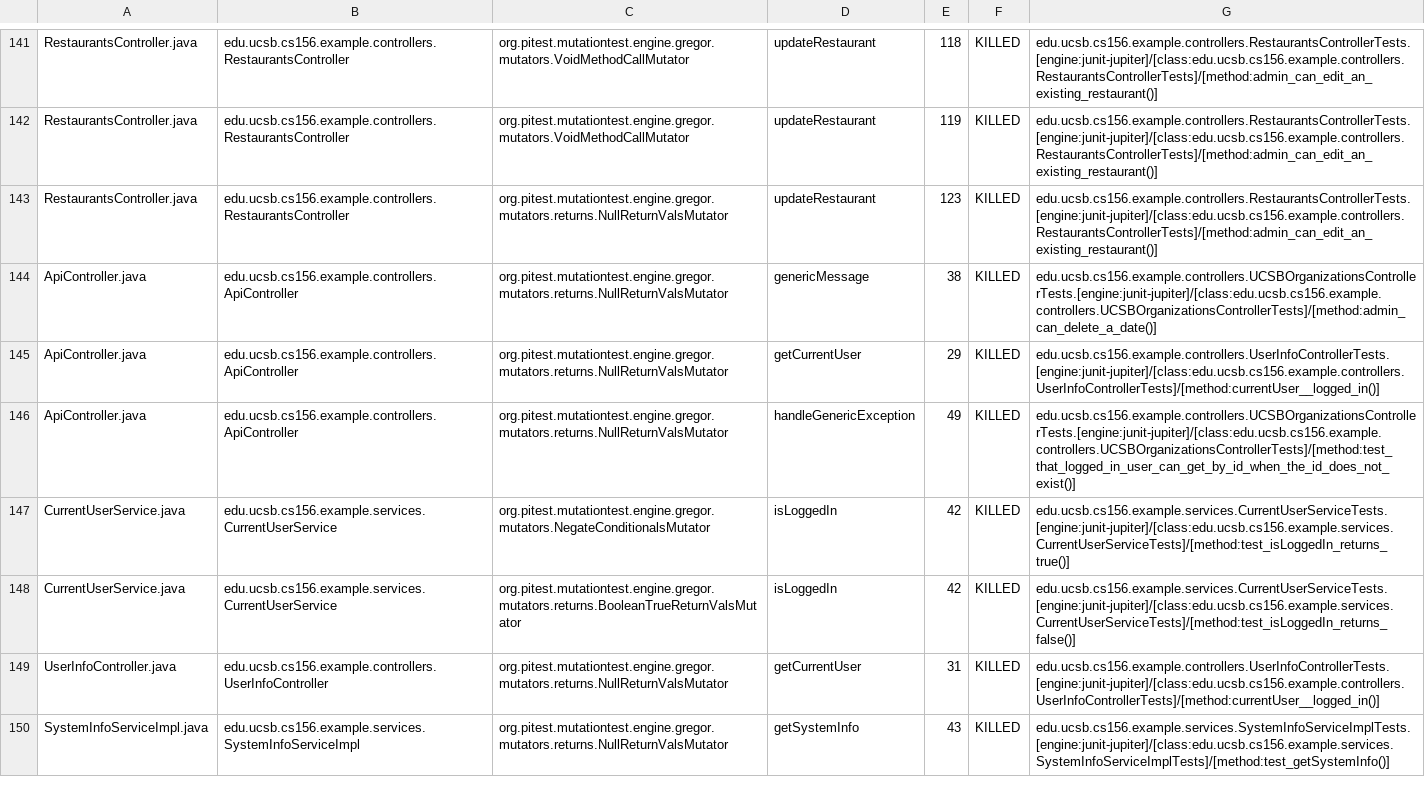
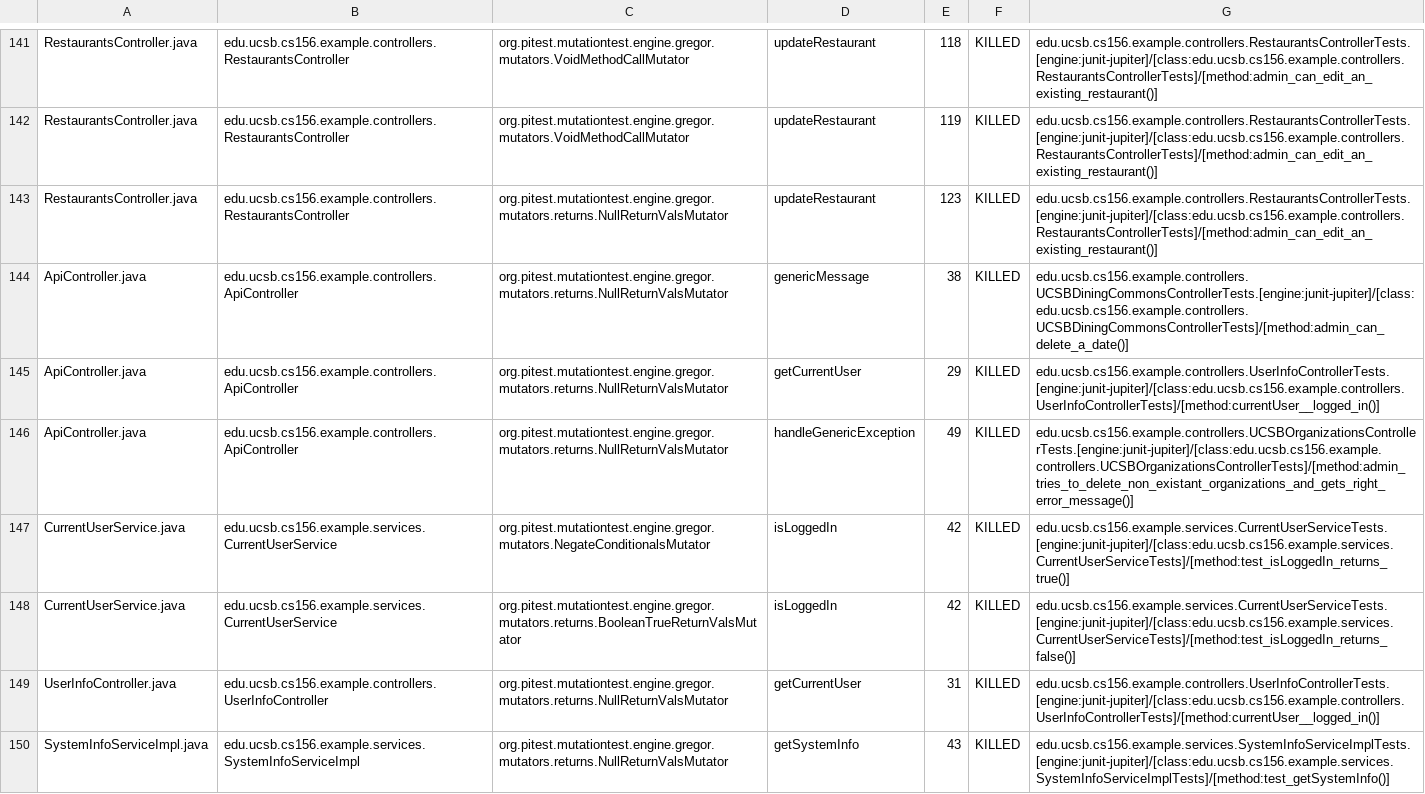
Before and after one commit to ucsb-cs156-f24/team02-f24-12, a CSV file: prs/118/pitest/mutations.csv, drawn as a sheet; only a part is shown, gaps mark what is left out.

Commit message:
Deploying to gh-pages from @ ucsb-cs156-f24/team02-f24-12@4ae3a853961bcb483e5563c8ecf3d407fa733027 🚀

```diff
--- a/prs/118/pitest/mutations.csv
+++ b/prs/118/pitest/mutations.csv
@@ -143,5 +143,5 @@ RestaurantsController.java,edu.ucsb.cs156.example.controllers.RestaurantsControl
 RestaurantsController.java,edu.ucsb.cs156.example.controllers.RestaurantsController,org.pitest.mutationtest.engine.gregor.mutators.returns.NullReturnValsMutator,updateRestaurant,123,KILLED,edu.ucsb.cs156.example.controllers.RestaurantsControllerTests.[engine:junit-jupiter]/[class:edu.ucsb.cs156.example.controllers.RestaurantsControllerTests]/[method:admin_can_edit_an_existing_restaurant()]
-ApiController.java,edu.ucsb.cs156.example.controllers.ApiController,org.pitest.mutationtest.engine.gregor.mutators.returns.NullReturnValsMutator,genericMessage,38,KILLED,edu.ucsb.cs156.example.controllers.UCSBOrganizationsControllerTests.[engine:junit-jupiter]/[class:edu.ucsb.cs156.example.controllers.UCSBOrganizationsControllerTests]/[method:admin_can_delete_a_date()]
+ApiController.java,edu.ucsb.cs156.example.controllers.ApiController,org.pitest.mutationtest.engine.gregor.mutators.returns.NullReturnValsMutator,genericMessage,38,KILLED,edu.ucsb.cs156.example.controllers.UCSBDiningCommonsControllerTests.[engine:junit-jupiter]/[class:edu.ucsb.cs156.example.controllers.UCSBDiningCommonsControllerTests]/[method:admin_can_delete_a_date()]
 ApiController.java,edu.ucsb.cs156.example.controllers.ApiController,org.pitest.mutationtest.engine.gregor.mutators.returns.NullReturnValsMutator,getCurrentUser,29,KILLED,edu.ucsb.cs156.example.controllers.UserInfoControllerTests.[engine:junit-jupiter]/[class:edu.ucsb.cs156.example.controllers.UserInfoControllerTests]/[method:currentUser__logged_in()]
-ApiController.java,edu.ucsb.cs156.example.controllers.ApiController,org.pitest.mutationtest.engine.gregor.mutators.returns.NullReturnValsMutator,handleGenericException,49,KILLED,edu.ucsb.cs156.example.controllers.UCSBOrganizationsControllerTests.[engine:junit-jupiter]/[class:edu.ucsb.cs156.example.controllers.UCSBOrganizationsControllerTests]/[method:test_that_logged_in_user_can_get_by_id_when_the_id_does_not_exist()]
+ApiController.java,edu.ucsb.cs156.example.controllers.ApiController,org.pitest.mutationtest.engine.gregor.mutators.returns.NullReturnValsMutator,handleGenericException,49,KILLED,edu.ucsb.cs156.example.controllers.UCSBOrganizationsControllerTests.[engine:junit-jupiter]/[class:edu.ucsb.cs156.example.controllers.UCSBOrganizationsControllerTests]/[method:admin_tries_to_delete_non_existant_organizations_and_gets_right_error_message()]
 CurrentUserService.java,edu.ucsb.cs156.example.services.CurrentUserService,org.pitest.mutationtest.engine.gregor.mutators.NegateConditionalsMutator,isLoggedIn,42,KILLED,edu.ucsb.cs156.example.services.CurrentUserServiceTests.[engine:junit-jupiter]/[class:edu.ucsb.cs156.example.services.CurrentUserServiceTests]/[method:test_isLoggedIn_returns_true()]
```
Also changed, not shown: 16 other files.
